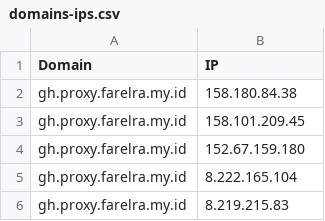
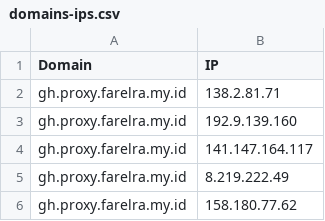
Before and after one commit to Ben523787187/proxyip-tracker, a CSV file: result/domains-ips.csv, drawn as a sheet.

```diff
--- a/result/domains-ips.csv
+++ b/result/domains-ips.csv
@@ -1,6 +1,6 @@
 Domain,IP
-gh.proxy.farelra.my.id,158.180.84.38
-gh.proxy.farelra.my.id,158.101.209.45
-gh.proxy.farelra.my.id,152.67.159.180
-gh.proxy.farelra.my.id,8.222.165.104
-gh.proxy.farelra.my.id,8.219.215.83
+gh.proxy.farelra.my.id,138.2.81.71
+gh.proxy.farelra.my.id,192.9.139.160
+gh.proxy.farelra.my.id,141.147.164.117
+gh.proxy.farelra.my.id,8.219.222.49
+gh.proxy.farelra.my.id,158.180.77.62
```
Also changed, not shown: result/tested-ips.csv.
